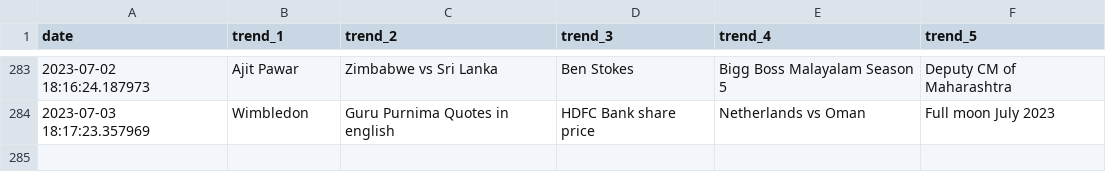
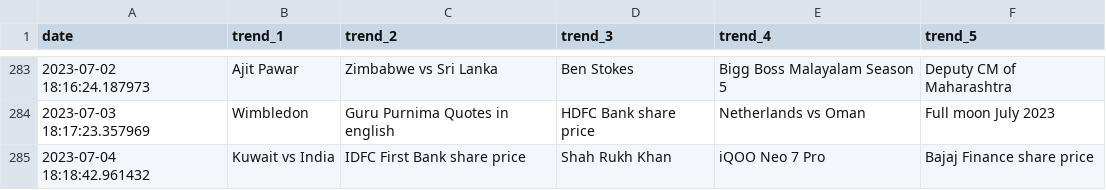
Before and after one commit to iusekarma/trendlogger, a CSV file: trend.csv, drawn as a sheet; only a part is shown, gaps mark what is left out.

```diff
--- a/trend.csv
+++ b/trend.csv
@@ -284 +284,2 @@ date,trend_1,trend_2,trend_3,trend_4,trend_5
 2023-07-03 18:17:23.357969,Wimbledon,Guru Purnima Quotes in english,HDFC Bank share price,Netherlands vs Oman,Full moon July 2023
+2023-07-04 18:18:42.961432,Kuwait vs India,IDFC First Bank share price,Shah Rukh Khan,iQOO Neo 7 Pro,Bajaj Finance share price
```
Also changed, not shown: 1 other file.
